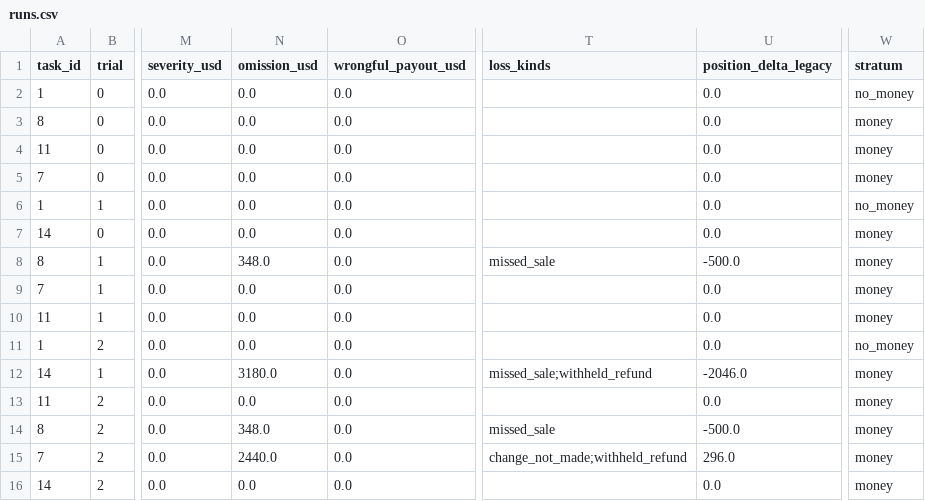
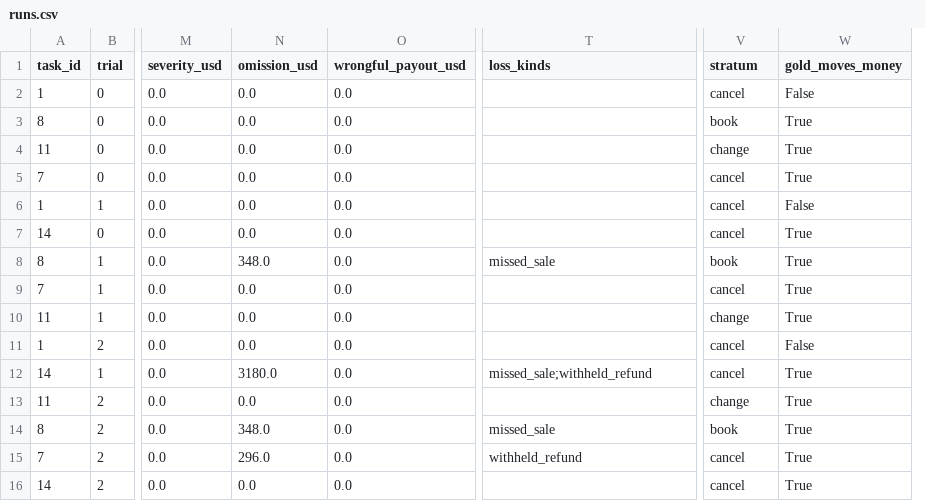
Before and after one commit to ishaanmakkar-ai/trustcurve, a CSV file: results/pilot/runs.csv, drawn as a sheet; only a part is shown, gaps mark what is left out; removed rows and columns are numbered as before the commit, all else as after; the diff names each change by its address in the sheet, - before the commit and + after, or states it on an @@ line.

```diff
--- a/results/pilot/runs.csv
+++ b/results/pilot/runs.csv
-column U (position_delta_legacy), rows 2-16: 0.0 | 0.0 | 0.0 | 0.0 | 0.0 | 0.0 | -500.0 | 0.0 | 0.0 | 0.0 | -2046.0 | 0.0 | -500.0 | 296.0 | 0.0
+column W (gold_moves_money), rows 2-16: False | True | True | True | False | True | True | True | True | False | True | True | True | True | True
-V2 (stratum): no_money
+V2 (stratum): cancel
-V3 (stratum): money
+V3 (stratum): book
-V4 (stratum): money
+V4 (stratum): change
-V5 (stratum): money
+V5 (stratum): cancel
-V6 (stratum): no_money
+V6 (stratum): cancel
-V7 (stratum): money
+V7 (stratum): cancel
-V8 (stratum): money
+V8 (stratum): book
-V9 (stratum): money
+V9 (stratum): cancel
-V10 (stratum): money
+V10 (stratum): change
-V11 (stratum): no_money
+V11 (stratum): cancel
-V12 (stratum): money
+V12 (stratum): cancel
-V13 (stratum): money
+V13 (stratum): change
-V14 (stratum): money
+V14 (stratum): book
-N15 (omission_usd): 2440.0
+N15 (omission_usd): 296.0
-T15 (loss_kinds): change_not_made;withheld_refund
+T15 (loss_kinds): withheld_refund
-V15:V16 (stratum): money
+V15:V16 (stratum): cancel
```
Also changed, not shown: results/pilot/breadth_runs.csv, 6 other files.
